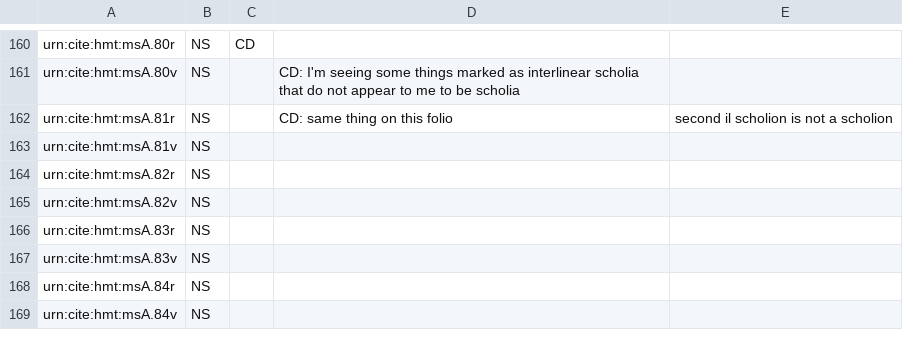
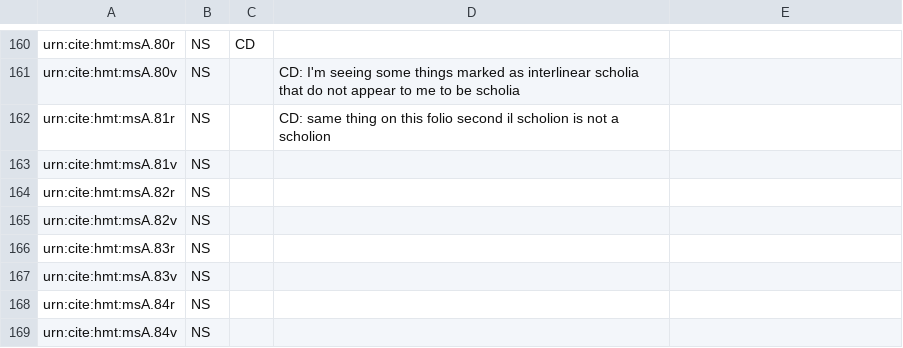
Before and after one commit to hmteditors/acmecleaners, a CSV file: visual_checklist.csv, drawn as a sheet; only a part is shown, gaps mark what is left out.

Commit message:
Update visual_checklist.csv

```diff
--- a/visual_checklist.csv
+++ b/visual_checklist.csv
@@ -161,3 +161,3 @@ urn:cite:hmt:msA.80r,NS,CD,
 urn:cite:hmt:msA.80v,NS,,CD: I'm seeing some things marked as interlinear scholia that do not appear to me to be scholia
-urn:cite:hmt:msA.81r,NS,,CD: same thing on this folio, second il scholion is not a scholion
+urn:cite:hmt:msA.81r,NS,,CD: same thing on this folio second il scholion is not a scholion
 urn:cite:hmt:msA.81v,NS,,
```
